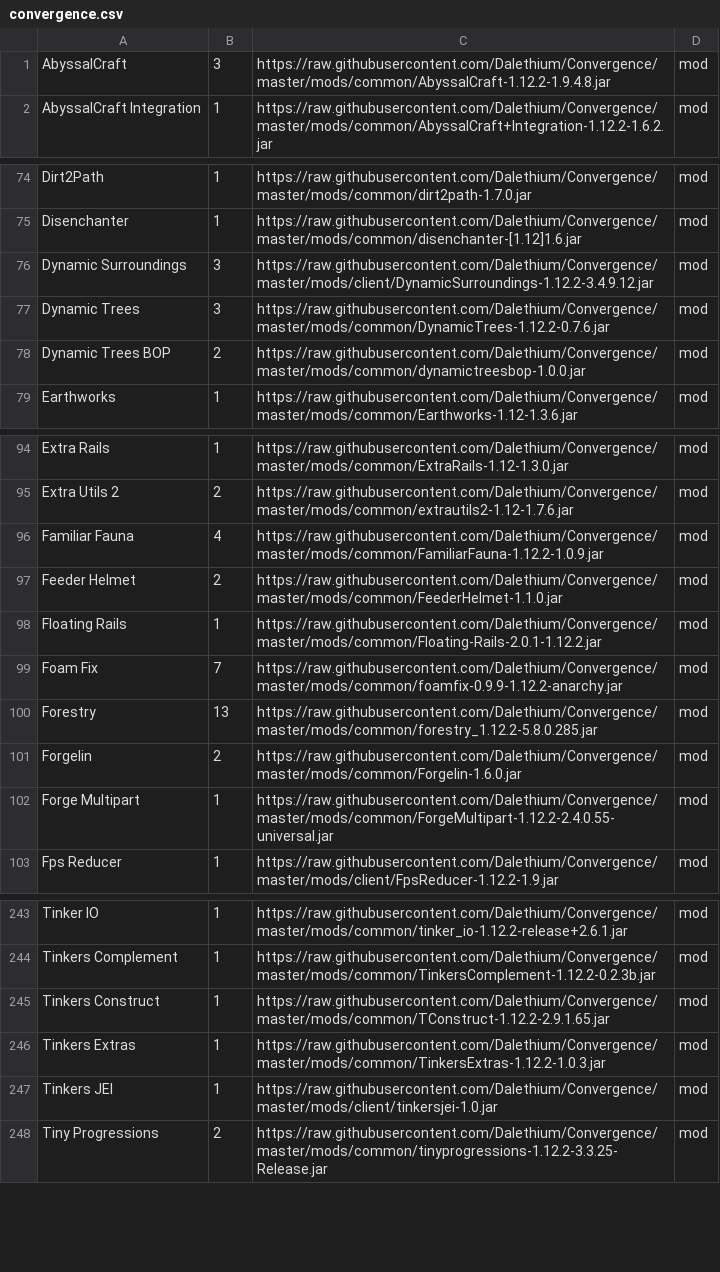
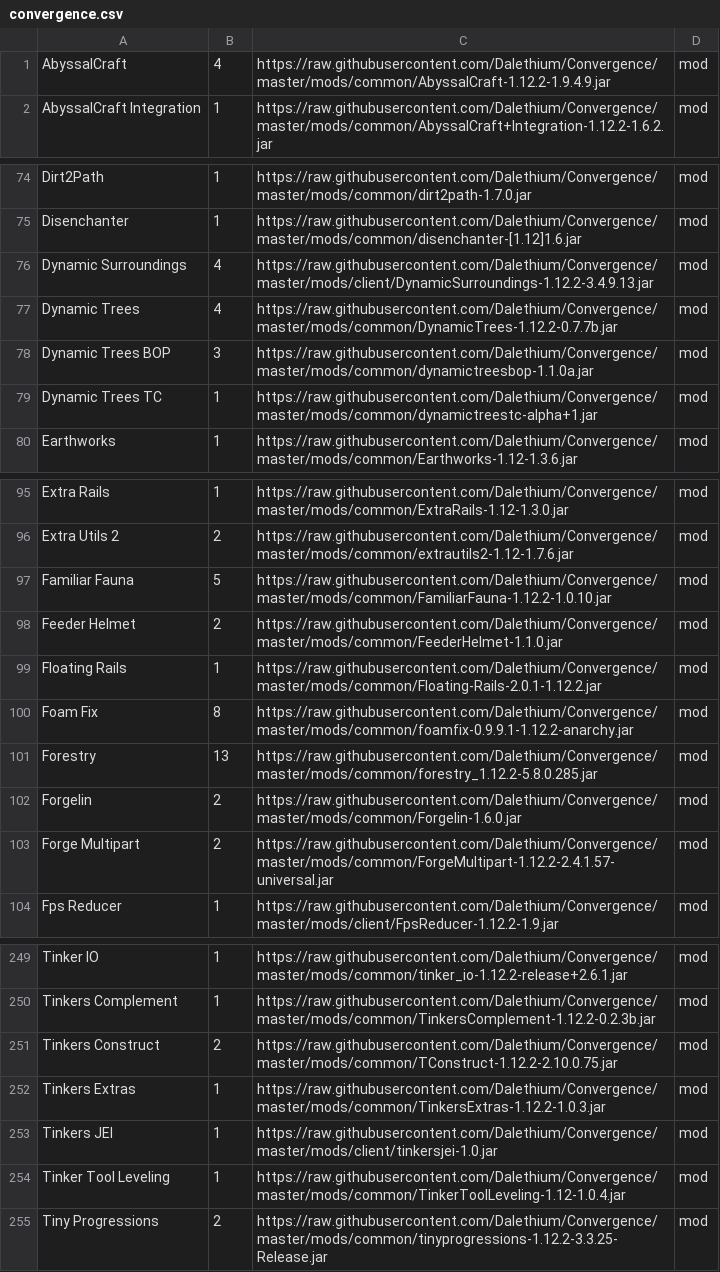
Before and after one commit to Dalethium/Convergence, a CSV file: convergence.csv, drawn as a sheet; only a part is shown, gaps mark what is left out; the diff covers the shown part only.

```diff
--- a/convergence.csv
+++ b/convergence.csv
@@ -1,2 +1,2 @@
-AbyssalCraft,3,https://raw.githubusercontent.com/Dalethium/Convergence/master/mods/common/AbyssalCraft-1.12.2-1.9.4.8.jar,mod
+AbyssalCraft,4,https://raw.githubusercontent.com/Dalethium/Convergence/master/mods/common/AbyssalCraft-1.12.2-1.9.4.9.jar,mod
 AbyssalCraft Integration,1,https://raw.githubusercontent.com/Dalethium/Convergence/master/mods/common/AbyssalCraft+Integration-1.12.2-1.6.2.jar,mod
@@ -75,5 +75,6 @@ Dirt2Path,1,https://raw.githubusercontent.com/Dalethium/Convergence/master/mods/
 Disenchanter,1,https://raw.githubusercontent.com/Dalethium/Convergence/master/mods/common/disenchanter-[1.12]1.6.jar,mod
-Dynamic Surroundings,3,https://raw.githubusercontent.com/Dalethium/Convergence/master/mods/client/DynamicSurroundings-1.12.2-3.4.9.12.jar,mod
-Dynamic Trees,3,https://raw.githubusercontent.com/Dalethium/Convergence/master/mods/common/DynamicTrees-1.12.2-0.7.6.jar,mod
-Dynamic Trees BOP,2,https://raw.githubusercontent.com/Dalethium/Convergence/master/mods/common/dynamictreesbop-1.0.0.jar,mod
+Dynamic Surroundings,4,https://raw.githubusercontent.com/Dalethium/Convergence/master/mods/client/DynamicSurroundings-1.12.2-3.4.9.13.jar,mod
+Dynamic Trees,4,https://raw.githubusercontent.com/Dalethium/Convergence/master/mods/common/DynamicTrees-1.12.2-0.7.7b.jar,mod
+Dynamic Trees BOP,3,https://raw.githubusercontent.com/Dalethium/Convergence/master/mods/common/dynamictreesbop-1.1.0a.jar,mod
+Dynamic Trees TC,1,https://raw.githubusercontent.com/Dalethium/Convergence/master/mods/common/dynamictreestc-alpha+1.jar,mod
 Earthworks,1,https://raw.githubusercontent.com/Dalethium/Convergence/master/mods/common/Earthworks-1.12-1.3.6.jar,mod
@@ -95,9 +96,9 @@ Extra Rails,1,https://raw.githubusercontent.com/Dalethium/Convergence/master/mod
 Extra Utils 2,2,https://raw.githubusercontent.com/Dalethium/Convergence/master/mods/common/extrautils2-1.12-1.7.6.jar,mod
-Familiar Fauna,4,https://raw.githubusercontent.com/Dalethium/Convergence/master/mods/common/FamiliarFauna-1.12.2-1.0.9.jar,mod
+Familiar Fauna,5,https://raw.githubusercontent.com/Dalethium/Convergence/master/mods/common/FamiliarFauna-1.12.2-1.0.10.jar,mod
 Feeder Helmet,2,https://raw.githubusercontent.com/Dalethium/Convergence/master/mods/common/FeederHelmet-1.1.0.jar,mod
 Floating Rails,1,https://raw.githubusercontent.com/Dalethium/Convergence/master/mods/common/Floating-Rails-2.0.1-1.12.2.jar,mod
-Foam Fix,7,https://raw.githubusercontent.com/Dalethium/Convergence/master/mods/common/foamfix-0.9.9-1.12.2-anarchy.jar,mod
+Foam Fix,8,https://raw.githubusercontent.com/Dalethium/Convergence/master/mods/common/foamfix-0.9.9.1-1.12.2-anarchy.jar,mod
 Forestry,13,https://raw.githubusercontent.com/Dalethium/Convergence/master/mods/common/forestry_1.12.2-5.8.0.285.jar,mod
 Forgelin,2,https://raw.githubusercontent.com/Dalethium/Convergence/master/mods/common/Forgelin-1.6.0.jar,mod
-Forge Multipart,1,https://raw.githubusercontent.com/Dalethium/Convergence/master/mods/common/ForgeMultipart-1.12.2-2.4.0.55-universal.jar,mod
+Forge Multipart,2,https://raw.githubusercontent.com/Dalethium/Convergence/master/mods/common/ForgeMultipart-1.12.2-2.4.1.57-universal.jar,mod
 Fps Reducer,1,https://raw.githubusercontent.com/Dalethium/Convergence/master/mods/client/FpsReducer-1.12.2-1.9.jar,mod
@@ -244,5 +250,6 @@ Tinker IO,1,https://raw.githubusercontent.com/Dalethium/Convergence/master/mods/
 Tinkers Complement,1,https://raw.githubusercontent.com/Dalethium/Convergence/master/mods/common/TinkersComplement-1.12.2-0.2.3b.jar,mod
-Tinkers Construct,1,https://raw.githubusercontent.com/Dalethium/Convergence/master/mods/common/TConstruct-1.12.2-2.9.1.65.jar,mod
+Tinkers Construct,2,https://raw.githubusercontent.com/Dalethium/Convergence/master/mods/common/TConstruct-1.12.2-2.10.0.75.jar,mod
 Tinkers Extras,1,https://raw.githubusercontent.com/Dalethium/Convergence/master/mods/common/TinkersExtras-1.12.2-1.0.3.jar,mod
 Tinkers JEI,1,https://raw.githubusercontent.com/Dalethium/Convergence/master/mods/client/tinkersjei-1.0.jar,mod
+Tinker Tool Leveling,1,https://raw.githubusercontent.com/Dalethium/Convergence/master/mods/common/TinkerToolLeveling-1.12-1.0.4.jar,mod
 Tiny Progressions,2,https://raw.githubusercontent.com/Dalethium/Convergence/master/mods/common/tinyprogressions-1.12.2-3.3.25-Release.jar,mod
```
Also changed, not shown: 6 added rows, 1 removed row and 30 edited cells elsewhere in this file, 53 other files.
